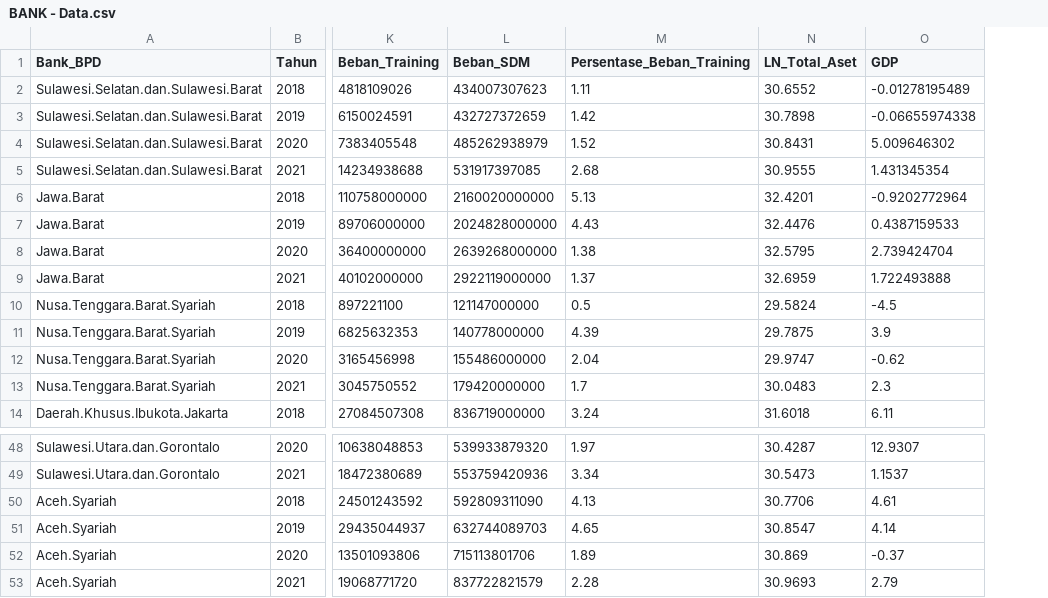
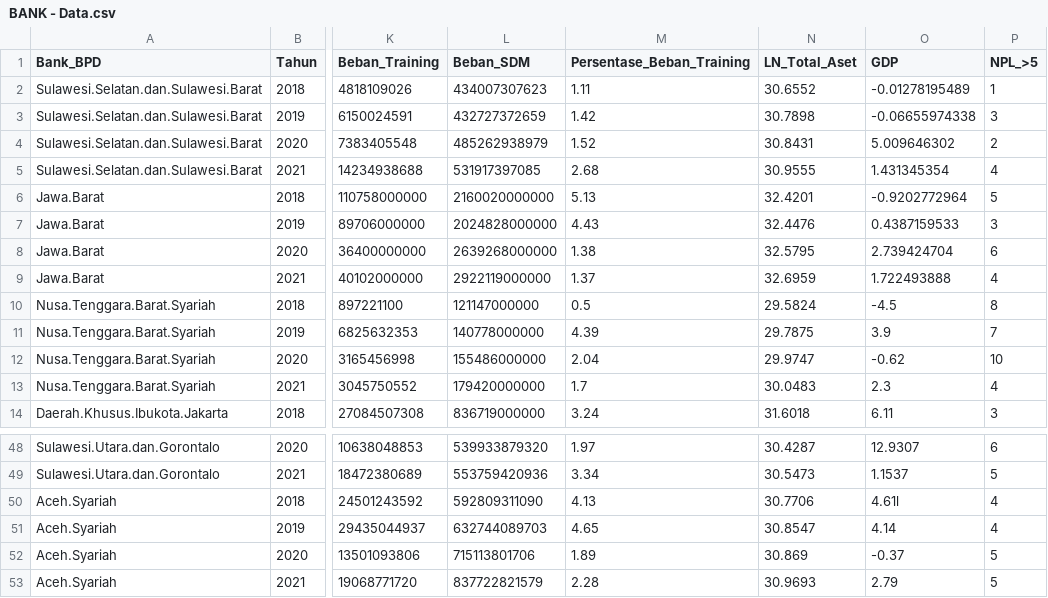
Before and after one commit to Alqurtubi17/Bank-Multiple-Linear-Regression, a CSV file: BANK - Data.csv, drawn as a sheet; only a part is shown, gaps mark what is left out; the diff names each change by its address in the sheet, - before the commit and + after, or states it on an @@ line.

Commit message:
Update BANK - Data.csv

```diff
--- a/BANK - Data.csv
+++ b/BANK - Data.csv
+column P (NPL_>5), rows 2-14: 1 | 3 | 2 | 4 | 5 | 3 | 6 | 4 | 8 | 7 | 10 | 4 | 3; rows 48-53: 6 | 5 | 4 | 4 | 5 | 5
-O50 (GDP): 4.61
+O50 (GDP): 4.61l
```
